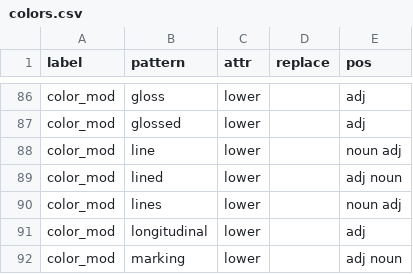
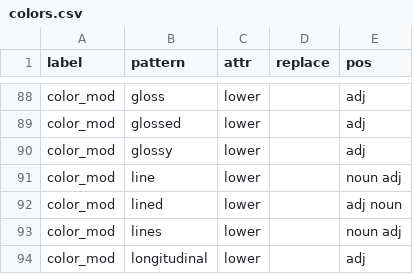
Before and after one commit to rafelafrance/traiter, a CSV file: traiter/vocabulary/colors.csv, drawn as a sheet; only a part is shown, gaps mark what is left out; the shorter side is filled out with more unchanged rows; the diff covers the shown part only.

```diff
--- a/traiter/vocabulary/colors.csv
+++ b/traiter/vocabulary/colors.csv
@@ -87,2 +89,3 @@ color_mod,gloss,lower,,adj
 color_mod,glossed,lower,,adj
+color_mod,glossy,lower,,adj
 color_mod,line,lower,,noun adj
```
Also changed, not shown: 10 added rows elsewhere in this file, traiter/vocabulary/insect_anatomy.csv.
